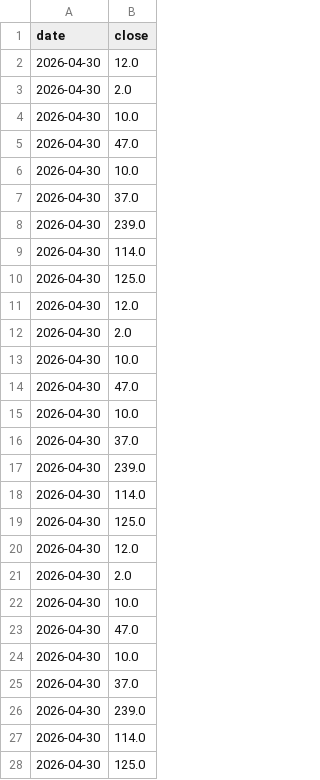
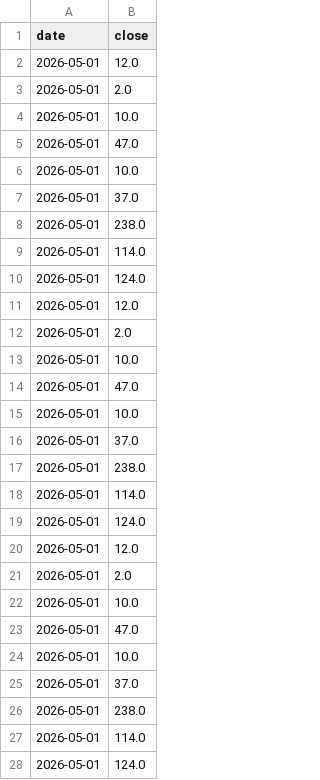
Before and after one commit to drserkanbodur/seed-bist-rs-rating, a CSV file: data/MCD.csv, drawn as a sheet; only a part is shown; the diff covers the shown part only.

```diff
--- a/data/MCD.csv
+++ b/data/MCD.csv
@@ -1,28 +1,28 @@
 date,close
-2026-04-30,12.0
-2026-04-30,2.0
-2026-04-30,10.0
-2026-04-30,47.0
-2026-04-30,10.0
-2026-04-30,37.0
-2026-04-30,239.0
-2026-04-30,114.0
-2026-04-30,125.0
-2026-04-30,12.0
-2026-04-30,2.0
-2026-04-30,10.0
-2026-04-30,47.0
-2026-04-30,10.0
-2026-04-30,37.0
-2026-04-30,239.0
-2026-04-30,114.0
-2026-04-30,125.0
-2026-04-30,12.0
-2026-04-30,2.0
-2026-04-30,10.0
-2026-04-30,47.0
-2026-04-30,10.0
-2026-04-30,37.0
-2026-04-30,239.0
-2026-04-30,114.0
-2026-04-30,125.0
+2026-05-01,12.0
+2026-05-01,2.0
+2026-05-01,10.0
+2026-05-01,47.0
+2026-05-01,10.0
+2026-05-01,37.0
+2026-05-01,238.0
+2026-05-01,114.0
+2026-05-01,124.0
+2026-05-01,12.0
+2026-05-01,2.0
+2026-05-01,10.0
+2026-05-01,47.0
+2026-05-01,10.0
+2026-05-01,37.0
+2026-05-01,238.0
+2026-05-01,114.0
+2026-05-01,124.0
+2026-05-01,12.0
+2026-05-01,2.0
+2026-05-01,10.0
+2026-05-01,47.0
+2026-05-01,10.0
+2026-05-01,37.0
+2026-05-01,238.0
+2026-05-01,114.0
+2026-05-01,124.0
```
Also changed, not shown: 4 added rows, 4 removed rows and 14 edited cells elsewhere in this file, data/RSRATING.csv, data/rs_full.csv.
